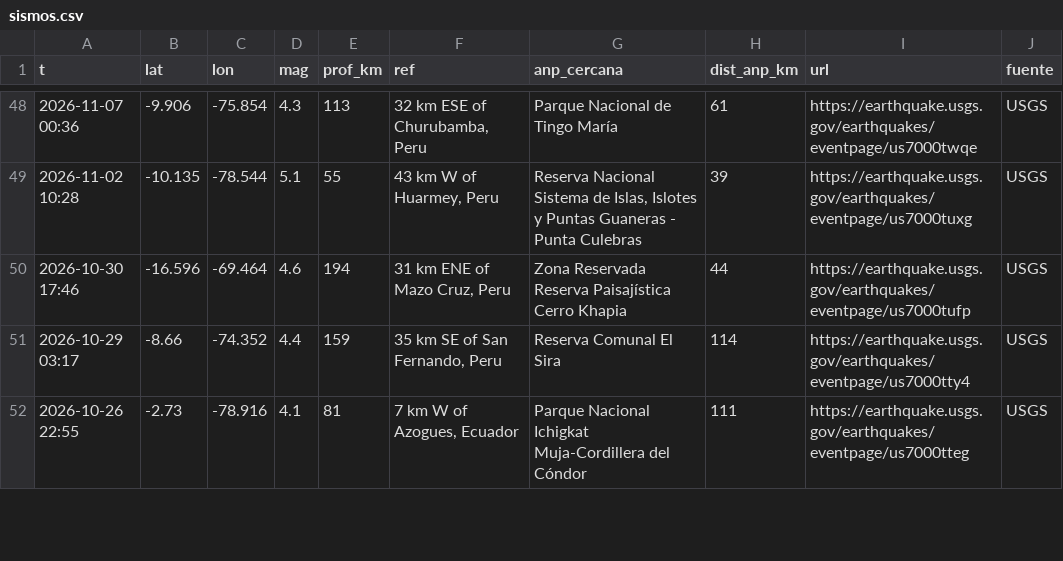
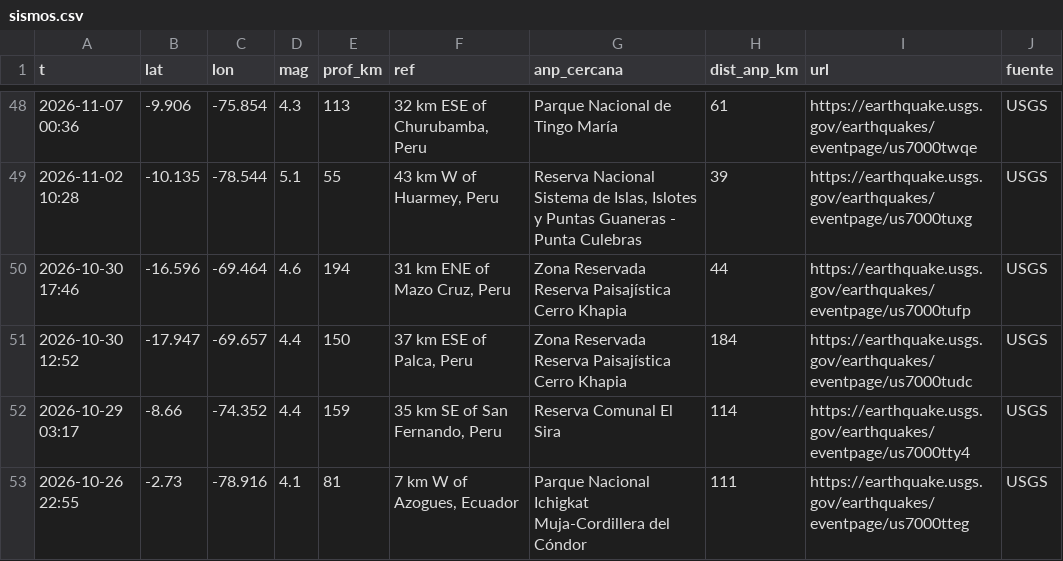
Before and after one commit to bwperez-alt/focos-anp-peru, a CSV file: data/archivo/sismos.csv, drawn as a sheet; only a part is shown, gaps mark what is left out.

```diff
--- a/data/archivo/sismos.csv
+++ b/data/archivo/sismos.csv
@@ -50,2 +50,3 @@ t,lat,lon,mag,prof_km,ref,anp_cercana,dist_anp_km,url,fuente
 2026-10-30 17:46,-16.596,-69.464,4.6,194,"31 km ENE of Mazo Cruz, Peru",Zona Reservada Reserva Paisajística Cerro Khapia,44,https://earthquake.usgs.gov/earthquakes/eventpage/us7000tufp,USGS
+2026-10-30 12:52,-17.947,-69.657,4.4,150,"37 km ESE of Palca, Peru",Zona Reservada Reserva Paisajística Cerro Khapia,184,https://earthquake.usgs.gov/earthquakes/eventpage/us7000tudc,USGS
 2026-10-29 03:17,-8.66,-74.352,4.4,159,"35 km SE of San Fernando, Peru",Reserva Comunal El Sira,114,https://earthquake.usgs.gov/earthquakes/eventpage/us7000tty4,USGS
```
Also changed, not shown: data/archivo/emergencias_indeci.csv, data/archivo/historial_indicadores.csv, 1 other file.
